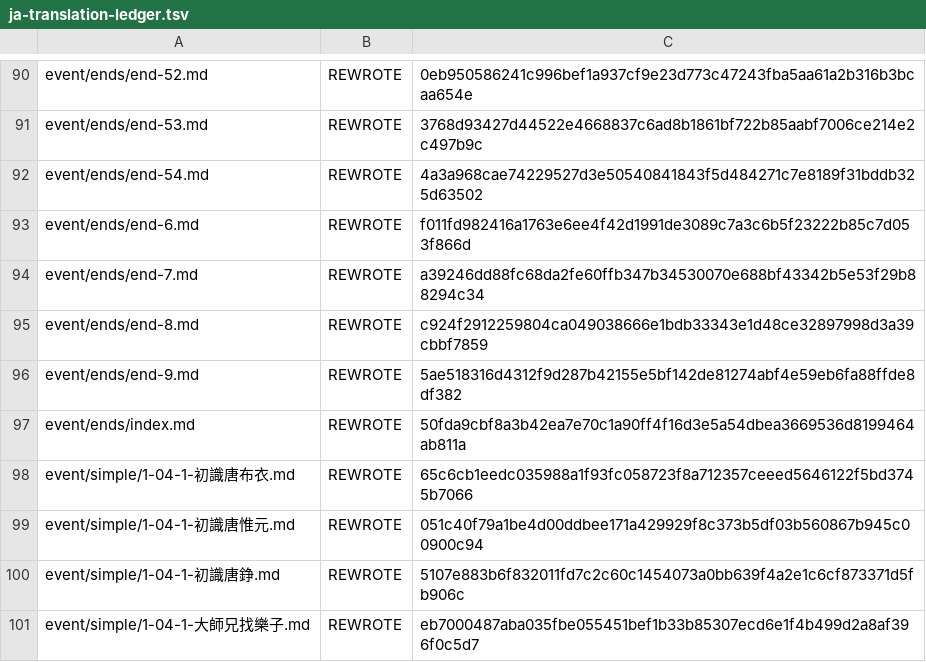
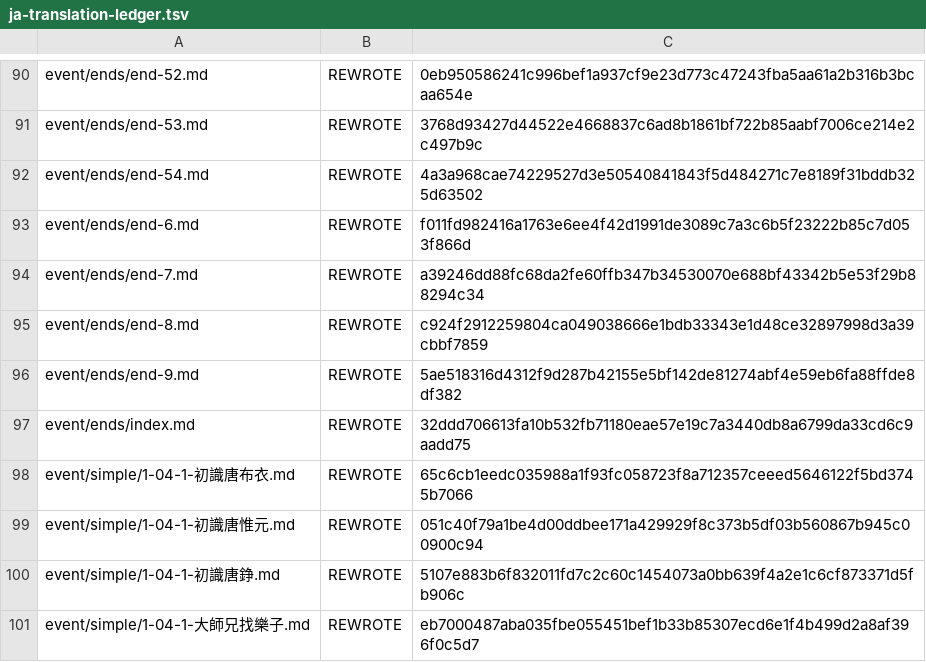
Before and after one commit to NEXTAltair/LoM-wiki, a TSV file: tools/ja-translation-ledger.tsv, drawn as a sheet; only a part is shown, gaps mark what is left out.

```diff
--- a/tools/ja-translation-ledger.tsv
+++ b/tools/ja-translation-ledger.tsv
@@ -96,3 +96,3 @@ event/ends/end-8.md	REWROTE	c924f2912259804ca049038666e1bdb33343e1d48ce32897998d
 event/ends/end-9.md	REWROTE	5ae518316d4312f9d287b42155e5bf142de81274abf4e59eb6fa88ffde8df382
-event/ends/index.md	REWROTE	50fda9cbf8a3b42ea7e70c1a90ff4f16d3e5a54dbea3669536d8199464ab811a
+event/ends/index.md	REWROTE	32ddd706613fa10b532fb71180eae57e19c7a3440db8a6799da33cd6c9aadd75
 event/simple/1-04-1-初識唐布衣.md	REWROTE	65c6cb1eedc035988a1f93fc058723f8a712357ceeed5646122f5bd3745b7066
```
Also changed, not shown: 1 other file.
